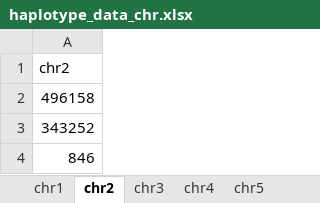
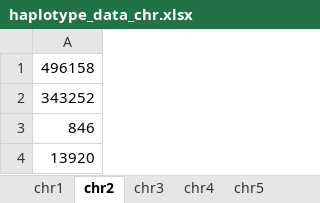
Before and after one commit to gabrielle-altman/simulationBSA, an Excel workbook: haplotype_data_chr.xlsx, sheet chr2, drawn as a sheet; only a part is shown; the shorter side is filled out with more unchanged rows; values as stored, in another font and other column widths than the file's, no borders; the diff names each change by its address in the sheet, - before the commit and + after, or states it on an @@ line.

```diff
--- a/haplotype_data_chr.xlsx (sheet chr2)
+++ b/haplotype_data_chr.xlsx (sheet chr2)
-row 1: chr2
```
Also changed, not shown: sheet chr3, sheet chr14, sheet chr10, sheet chr4, sheet chr8, sheet chr6, 7 more sheets.
